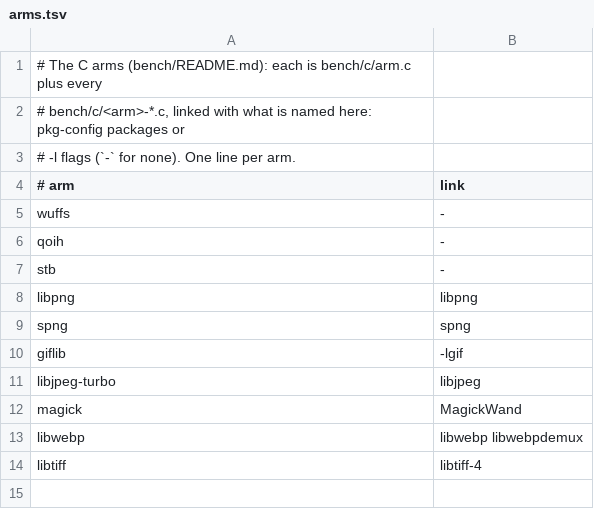
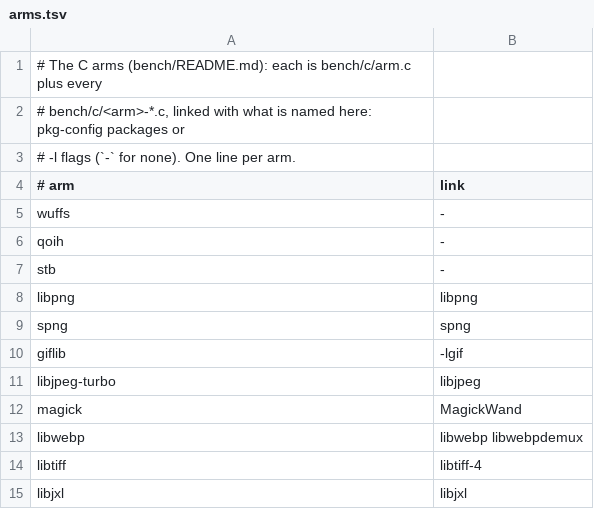
Before and after one commit to baskingspot/image, a TSV file: bench/c/arms.tsv, drawn as a sheet; the diff names each change by its address in the sheet, - before the commit and + after, or states it on an @@ line.

```diff
--- a/bench/c/arms.tsv
+++ b/bench/c/arms.tsv
+row 15: libjxl | libjxl
```
Also changed, not shown: bench/ops.tsv, 50 other files.
